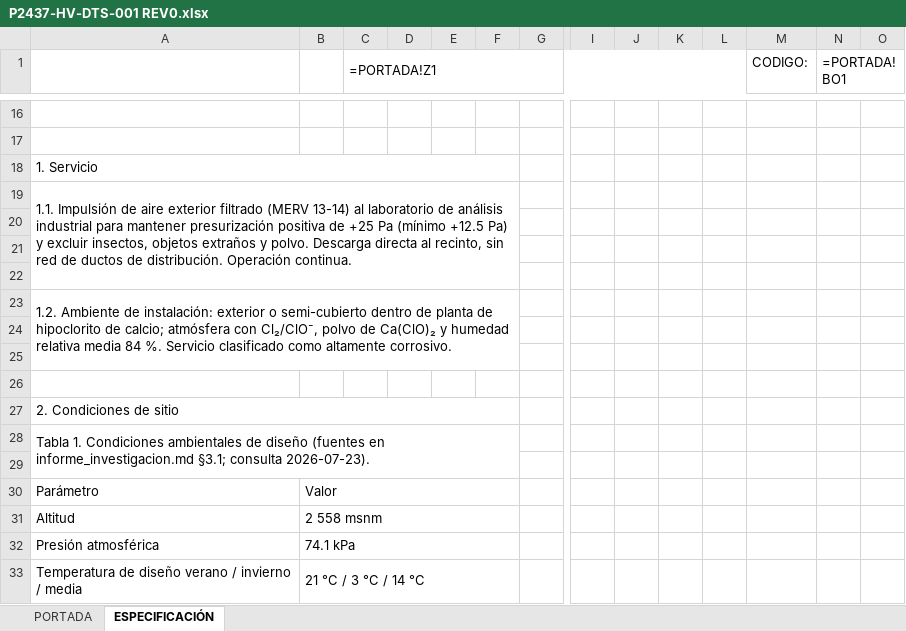
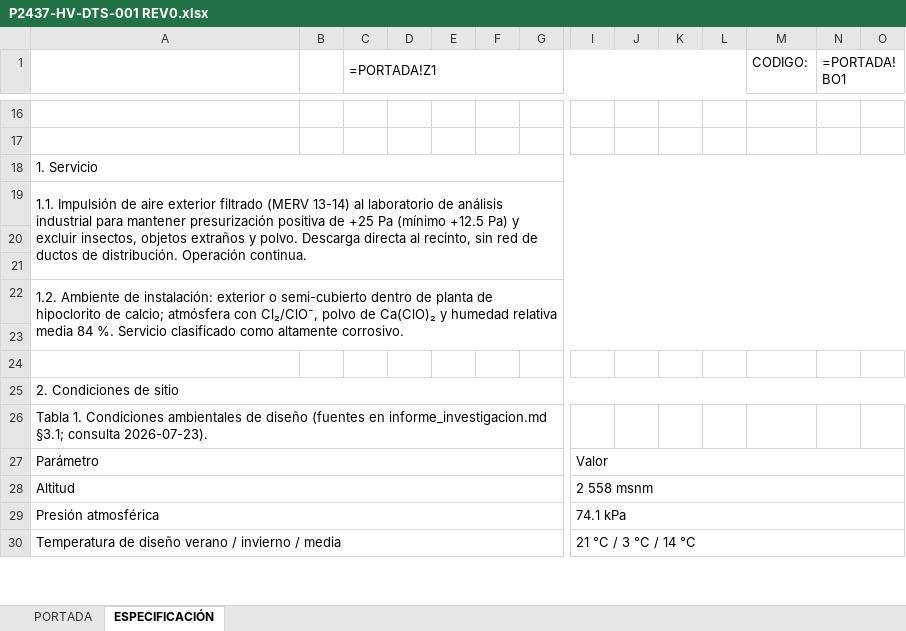
Before and after one commit to INGENDESING/BRINSA-P2437-VENTILACION-LABORATORIO, an Excel workbook: Emisiones/3.0 HV-HOJAS DE DATOS/P2437-HV-DTS-001 REV0.xlsx, sheet ESPECIFICACIÓN, drawn as a sheet; only a part is shown, gaps mark what is left out; values as stored, in another font and other column widths than the file's, no cell formats; formulas without a stored value are shown as written; charts and pictures not drawn; removed rows and columns are numbered as before the commit, all else as after; rows hold the shown columns only; the diff covers the shown part only; the diff names each change by its address in the sheet, - before the commit and + after, or states it on an @@ line.

```diff
--- a/Emisiones/3.0 HV-HOJAS DE DATOS/P2437-HV-DTS-001 REV0.xlsx (sheet ESPECIFICACIÓN)
+++ b/Emisiones/3.0 HV-HOJAS DE DATOS/P2437-HV-DTS-001 REV0.xlsx (sheet ESPECIFICACIÓN)
-A18:F18 merged
+A18:O18 merged
-A19:F22 merged
+A19:O21 merged
-row 22: (empty)
-A23:F25 merged
+A22:O23 merged
-row 24: (empty)
-A27:F27 merged
+A25:O25 merged
-A28:F29 merged
-row 29: (empty)
+A27:H27 merged
-B27: Valor
+B27: (empty)
-B30:F30 merged
-I27: (empty)
+I27: Valor
+I27:O27 merged
+A28:H28 merged
-B28: 2 558 msnm
+B28: (empty)
-B31:F31 merged
-I28: (empty)
+I28: 2 558 msnm
+I28:O28 merged
+A29:H29 merged
-B29: 74.1 kPa
+B29: (empty)
-B32:F32 merged
-I29: (empty)
+I29: 74.1 kPa
+I29:O29 merged
+A30:H30 merged
-B30: 21 °C / 3 °C / 14 °C
+B30: (empty)
-B33:F33 merged
-I30: (empty)
+I30: 21 °C / 3 °C / 14 °C
+I30:O30 merged
```
Also changed, not shown: 16 added rows, 22 removed rows, 60 edited cells and merged cells elsewhere in this sheet, cell formats, charts or pictures, Emisiones/3.0 HV-HOJAS DE DATOS/P2437-HV-DTS-002 REV0.xlsx, Emisiones/3.0 HV-HOJAS DE DATOS/P2437-IC-DTS-001 REV0.xlsx, 24 other files.
